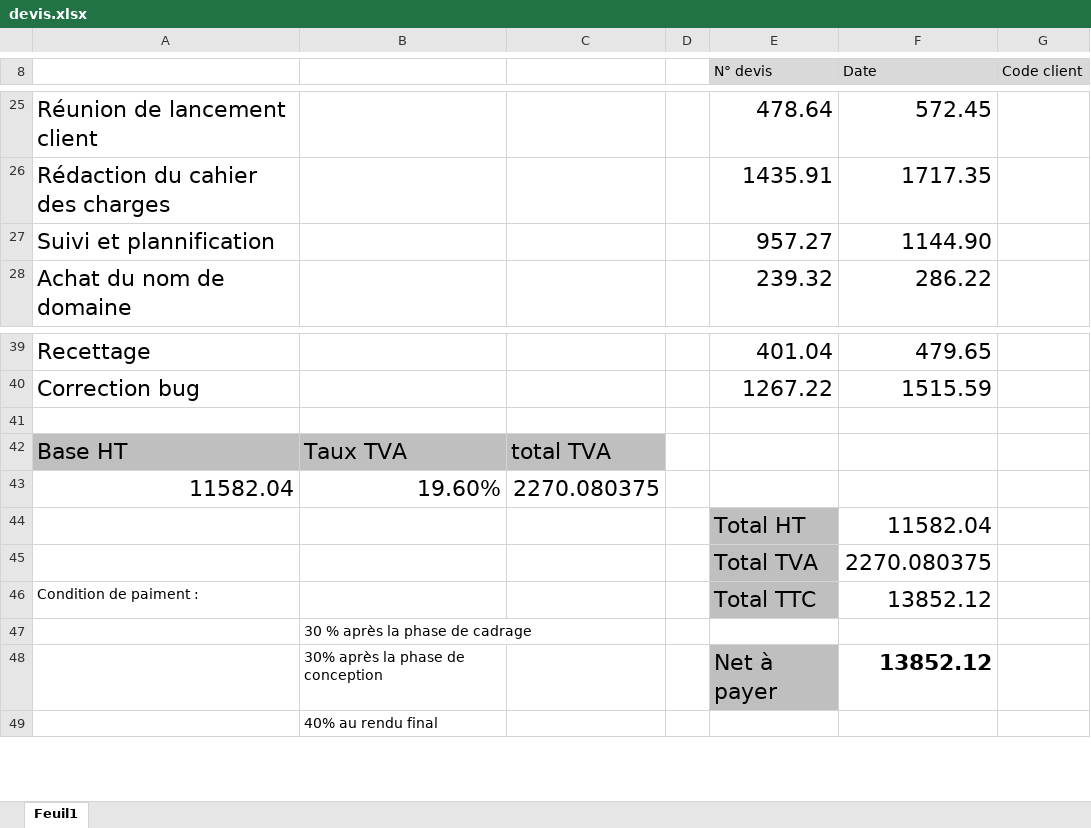
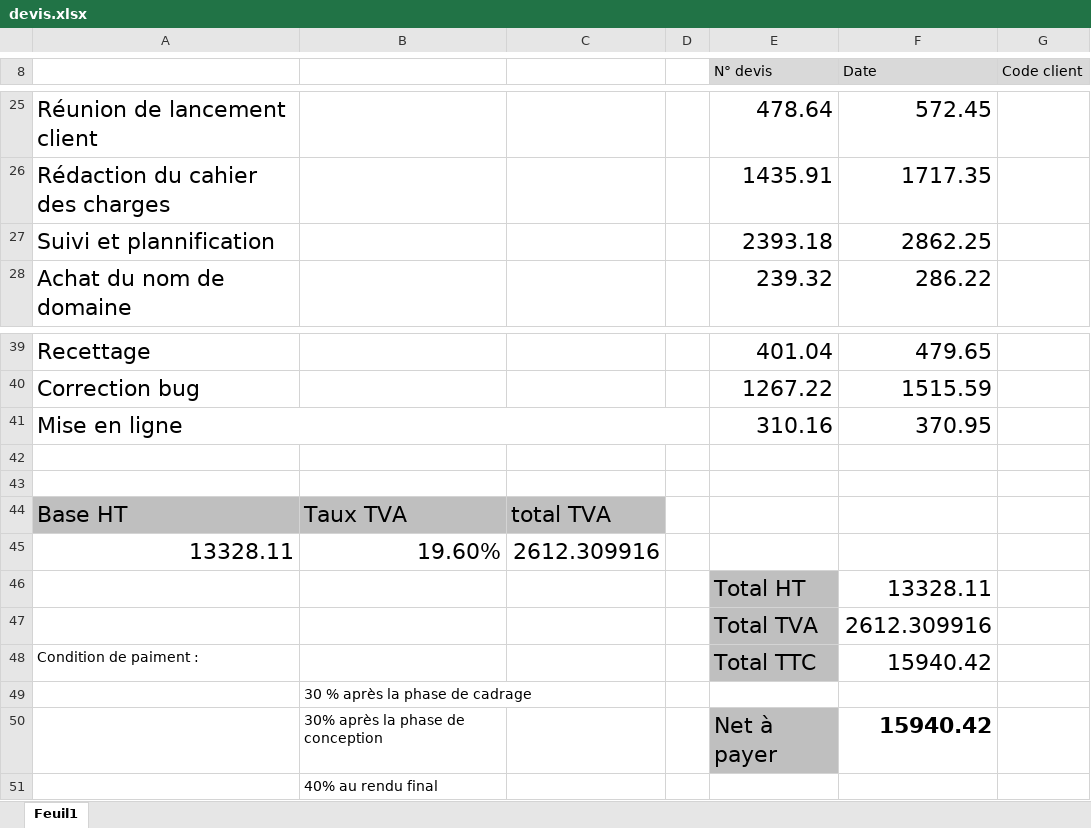
Before and after one commit to ILeMH/OC, an Excel workbook: Projet_2(organisation)/budget/devis.xlsx, sheet Feuil1, drawn as a sheet; only a part is shown, gaps mark what is left out; values as stored, in another font and other column widths than the file's, no borders; charts and pictures not drawn; removed rows and columns are numbered as before the commit, all else as after; the diff names each change by its address in the sheet, - before the commit and + after, or states it on an @@ line.

```diff
--- a/Projet_2(organisation)/budget/devis.xlsx (sheet Feuil1)
+++ b/Projet_2(organisation)/budget/devis.xlsx (sheet Feuil1)
-E27 (N° devis): 957.27
+E27 (N° devis): 2393.18
-F27 (Date): 1144.90
+F27 (Date): 2862.25
+row 41: Mise en ligne |  |  |  | 310.16 | 370.95
+row 42: (empty)
-row 43: 11582.04 | 19.60% | 2270.080375
-row 44:  |  |  |  | Total HT | 11582.04
-row 45:  |  |  |  | Total TVA | 2270.080375
+row 45: 13328.11 | 19.60% | 2612.309916
+row 46:  |  |  |  | Total HT | 13328.11
+row 47:  |  |  |  | Total TVA | 2612.309916
-F48 (Date): 13852.12
+F48 (Date): 15940.42
-F50 (Date): 13852.12
+F50 (Date): 15940.42
```
Also changed, not shown: Projet_2(organisation)/budget/budget.xlsx, 18 other files.
